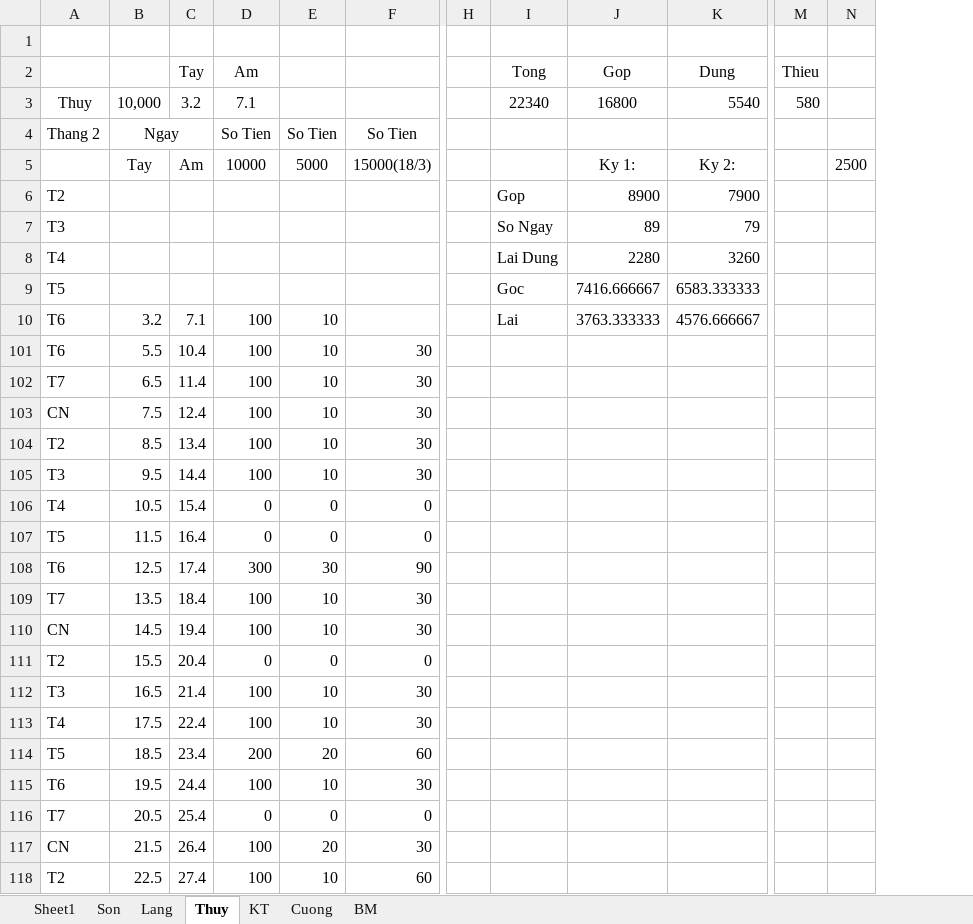
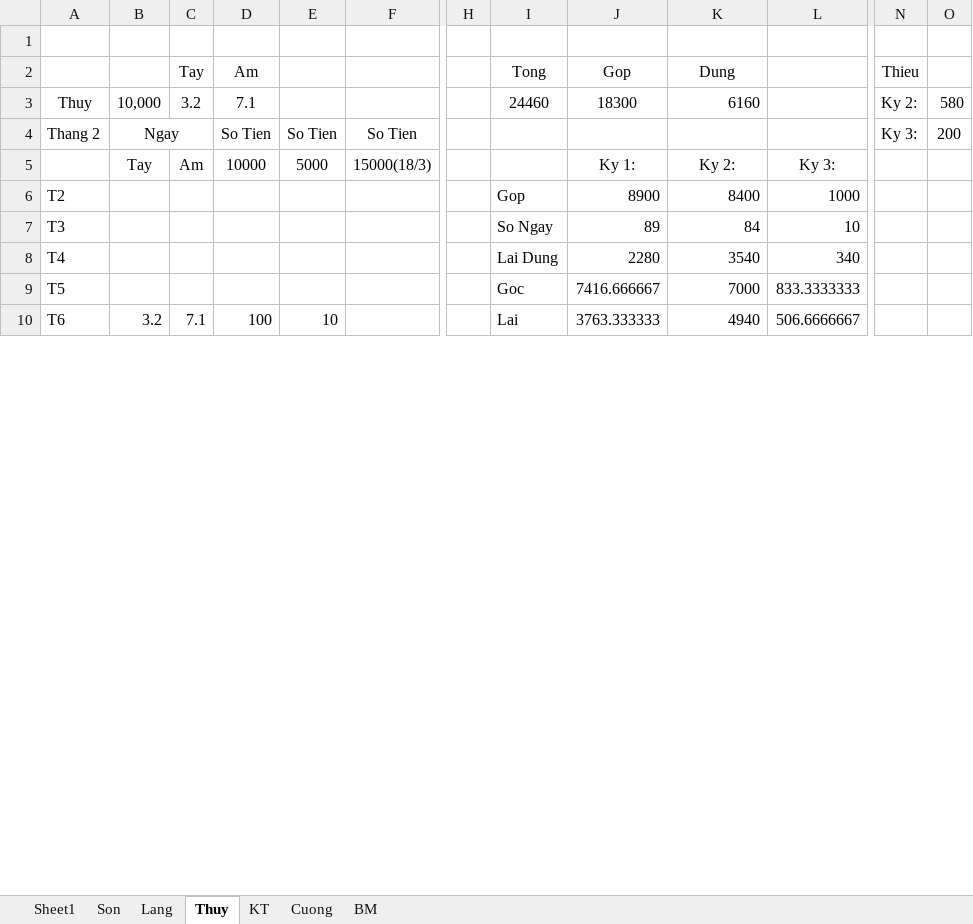
Before and after one commit to Hubitga/Hubito, an Excel workbook: Số Cái .xlsx, sheet Thuy, drawn as a sheet; only a part is shown, gaps mark what is left out; values as stored, in another font and other column widths than the file's, no borders; removed rows and columns are numbered as before the commit, all else as after; rows hold the shown columns only; the diff covers the shown part only; the diff names each change by its address in the sheet, - before the commit and + after, or states it on an @@ line.

```diff
--- a/Số Cái .xlsx (sheet Thuy)
+++ b/Số Cái .xlsx (sheet Thuy)
+column L, rows 5-10: Ky 3: | 1000 | 10 | 340 | 833.3333333 | 506.6666667
-column N, row 5: 2500
+column O, rows 3-4: 580 | 200
-I3 (Tong): 22340
+I3 (Tong): 24460
-J3 (Gop): 16800
+J3 (Gop): 18300
-K3 (Dung): 5540
+K3 (Dung): 6160
-N3 (Thieu): 580
+N3 (Thieu): Ky 2:
-N4 (Thieu): (empty)
+N4 (Thieu): Ky 3:
-K6 (Dung): 7900
+K6 (Dung): 8400
-K7 (Dung): 79
+K7 (Dung): 84
-K8 (Dung): 3260
+K8 (Dung): 3540
-K9 (Dung): 6583.333333
+K9 (Dung): 7000
-K10 (Dung): 4576.666667
+K10 (Dung): 4940
@@ row 101 hidden: T6 | 5.5 | 10.4 | 100 | 10 | 30 @@
@@ row 102 hidden: T7 | 6.5 | 11.4 | 100 | 10 | 30 @@
@@ row 103 hidden: CN | 7.5 | 12.4 | 100 | 10 | 30 @@
@@ row 104 hidden: T2 | 8.5 | 13.4 | 100 | 10 | 30 @@
@@ row 105 hidden: T3 | 9.5 | 14.4 | 100 | 10 | 30 @@
@@ row 106 hidden: T4 | 10.5 | 15.4 | 0 | 0 | 0 @@
@@ row 107 hidden: T5 | 11.5 | 16.4 | 0 | 0 | 0 @@
@@ row 108 hidden: T6 | 12.5 | 17.4 | 300 | 30 | 90 @@
@@ row 109 hidden: T7 | 13.5 | 18.4 | 100 | 10 | 30 @@
@@ row 110 hidden: CN | 14.5 | 19.4 | 100 | 10 | 30 @@
@@ row 111 hidden: T2 | 15.5 | 20.4 | 0 | 0 | 0 @@
@@ row 112 hidden: T3 | 16.5 | 21.4 | 100 | 10 | 30 @@
@@ row 113 hidden: T4 | 17.5 | 22.4 | 100 | 10 | 30 @@
@@ row 114 hidden: T5 | 18.5 | 23.4 | 200 | 20 | 60 @@
@@ row 115 hidden: T6 | 19.5 | 24.4 | 100 | 10 | 30 @@
@@ row 116 hidden: T7 | 20.5 | 25.4 | 0 | 0 | 0 @@
@@ row 117 hidden: CN | 21.5 | 26.4 | 100 | 20 | 30 @@
@@ row 118 hidden: T2 | 22.5 | 27.4 | 100 | 10 | 60 @@
```
Also changed, not shown: 1 added row, 17 removed rows, 55 hidden or unhidden rows and 21 edited cells elsewhere in this sheet, sheet Sheet1, sheet Lang, sheet BM, formulas that keep their value, hidden cells.
